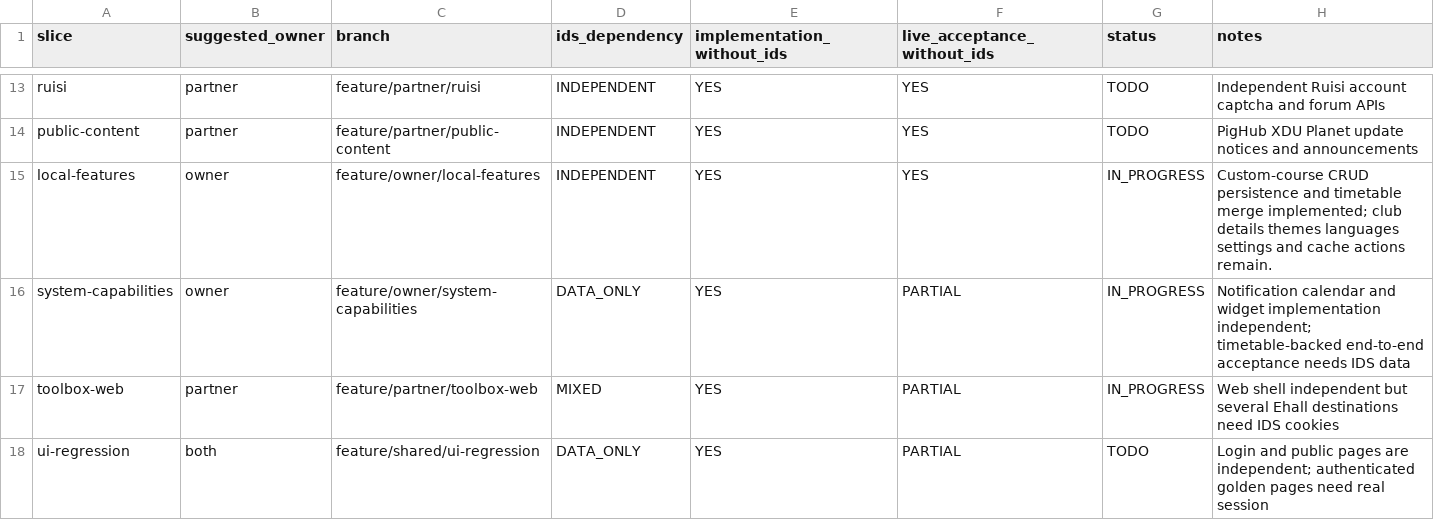
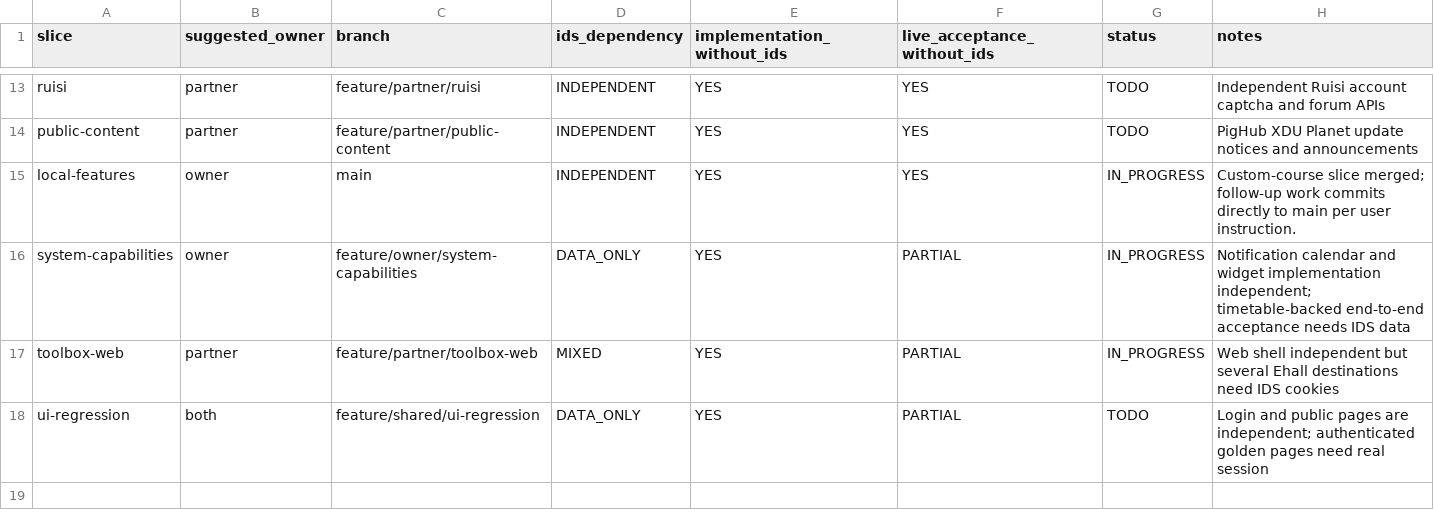
Before and after one commit to phphub123/xdyou, a CSV file: migration/collaboration-workstreams.csv, drawn as a sheet; only a part is shown, gaps mark what is left out.

```diff
--- a/migration/collaboration-workstreams.csv
+++ b/migration/collaboration-workstreams.csv
@@ -14,3 +14,3 @@ ruisi,partner,feature/partner/ruisi,INDEPENDENT,YES,YES,TODO,Independent Ruisi a
 public-content,partner,feature/partner/public-content,INDEPENDENT,YES,YES,TODO,PigHub XDU Planet update notices and announcements
-local-features,owner,feature/owner/local-features,INDEPENDENT,YES,YES,IN_PROGRESS,Custom-course CRUD persistence and timetable merge implemented; club details themes languages settings and cache actions remain.
+local-features,owner,main,INDEPENDENT,YES,YES,IN_PROGRESS,Custom-course slice merged; follow-up work commits directly to main per user instruction.
 system-capabilities,owner,feature/owner/system-capabilities,DATA_ONLY,YES,PARTIAL,IN_PROGRESS,Notification calendar and widget implementation independent; timetable-backed end-to-end acceptance needs IDS data
```
Also changed, not shown: acceptance/acceptance-matrix.csv, migration/file-name-map.csv, 3 other files.
